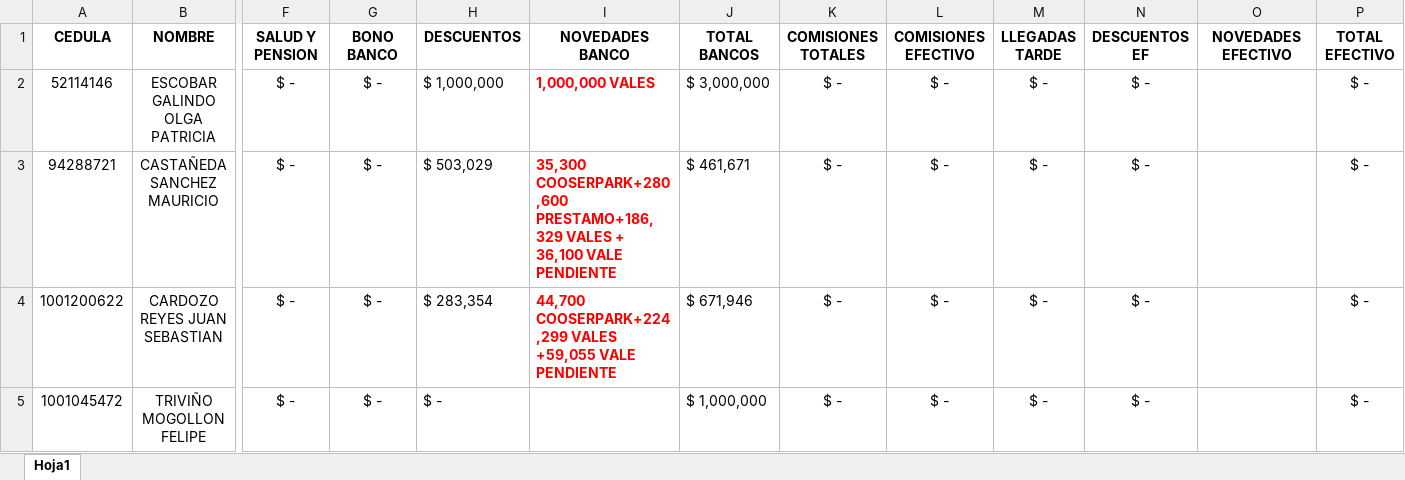
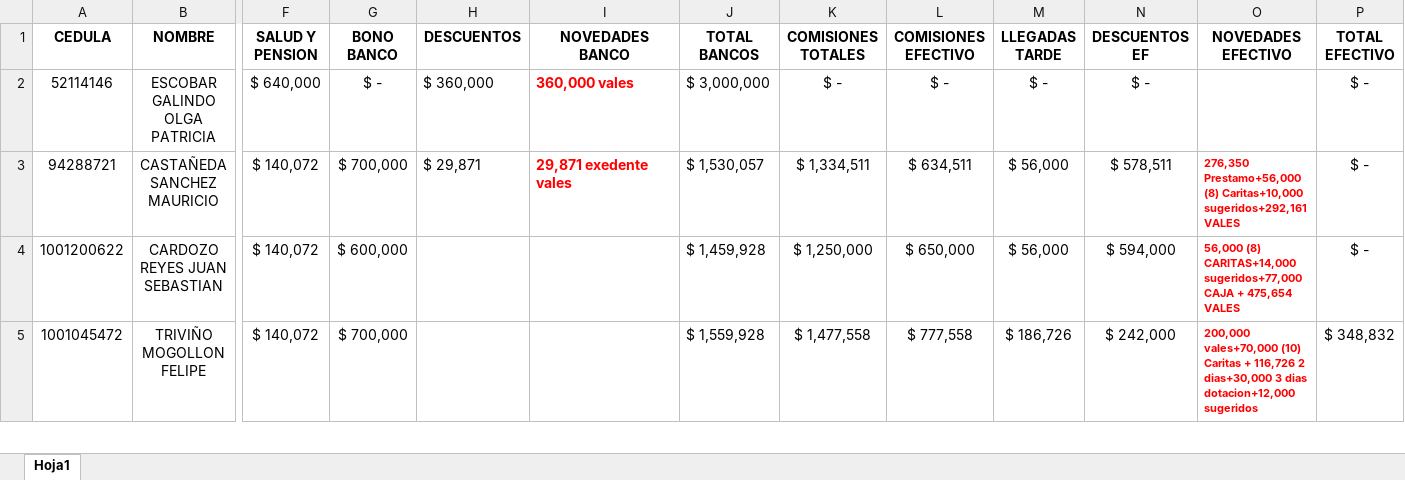
Before and after one commit to Alpartes/DESPRENDIBLE, an Excel workbook: empleados.xlsx, sheet Hoja1, drawn as a sheet; only a part is shown, gaps mark what is left out; values as stored, in another font and other column widths than the file's, no borders; the diff covers the shown part only; the diff names each change by its address in the sheet, - before the commit and + after, or states it on an @@ line.

Commit message:
actualizar

```diff
--- a/empleados.xlsx (sheet Hoja1)
+++ b/empleados.xlsx (sheet Hoja1)
-F2 (SALUD Y PENSION): $ -
+F2 (SALUD Y PENSION): $ 640,000
-H2 (DESCUENTOS): $ 1,000,000
+H2 (DESCUENTOS): $ 360,000
-I2 (NOVEDADES BANCO): 1,000,000 VALES
+I2 (NOVEDADES BANCO): 360,000 vales
-F3:F5 (SALUD Y PENSION): $ -
+F3:F5 (SALUD Y PENSION): $ 140,072
-G3 (BONO BANCO): $ -
+G3 (BONO BANCO): $ 700,000
-H3 (DESCUENTOS): $ 503,029
+H3 (DESCUENTOS): $ 29,871
-I3 (NOVEDADES BANCO): 35,300 COOSERPARK+280,600 PRESTAMO+186,329 VALES + 36,100 VALE PENDIENTE
+I3 (NOVEDADES BANCO): 29,871 exedente vales
-J3 (TOTAL BANCOS): $ 461,671
+J3 (TOTAL BANCOS): $ 1,530,057
-K3 (COMISIONES TOTALES): $ -
+K3 (COMISIONES TOTALES): $ 1,334,511
-L3 (COMISIONES EFECTIVO): $ -
+L3 (COMISIONES EFECTIVO): $ 634,511
-M3:M4 (LLEGADAS TARDE): $ -
+M3:M4 (LLEGADAS TARDE): $ 56,000
-N3 (DESCUENTOS EF): $ -
+N3 (DESCUENTOS EF): $ 578,511
-O3 (NOVEDADES EFECTIVO): (empty)
+O3 (NOVEDADES EFECTIVO): 276,350 Prestamo+56,000 (8) Caritas+10,000 sugeridos+292,161 VALES
-G4 (BONO BANCO): $ -
+G4 (BONO BANCO): $ 600,000
-H4 (DESCUENTOS): $ 283,354
+H4 (DESCUENTOS): (empty)
-I4 (NOVEDADES BANCO): 44,700 COOSERPARK+224,299 VALES +59,055 VALE PENDIENTE
+I4 (NOVEDADES BANCO): (empty)
-J4 (TOTAL BANCOS): $ 671,946
+J4 (TOTAL BANCOS): $ 1,459,928
-K4 (COMISIONES TOTALES): $ -
+K4 (COMISIONES TOTALES): $ 1,250,000
-L4 (COMISIONES EFECTIVO): $ -
+L4 (COMISIONES EFECTIVO): $ 650,000
-N4 (DESCUENTOS EF): $ -
+N4 (DESCUENTOS EF): $ 594,000
-O4 (NOVEDADES EFECTIVO): (empty)
+O4 (NOVEDADES EFECTIVO): 56,000 (8) CARITAS+14,000 sugeridos+77,000 CAJA + 475,654 VALES
-G5 (BONO BANCO): $ -
+G5 (BONO BANCO): $ 700,000
-H5 (DESCUENTOS): $ -
+H5 (DESCUENTOS): (empty)
-J5 (TOTAL BANCOS): $ 1,000,000
+J5 (TOTAL BANCOS): $ 1,559,928
-K5 (COMISIONES TOTALES): $ -
+K5 (COMISIONES TOTALES): $ 1,477,558
-L5 (COMISIONES EFECTIVO): $ -
+L5 (COMISIONES EFECTIVO): $ 777,558
-M5 (LLEGADAS TARDE): $ -
+M5 (LLEGADAS TARDE): $ 186,726
-N5 (DESCUENTOS EF): $ -
+N5 (DESCUENTOS EF): $ 242,000
-O5 (NOVEDADES EFECTIVO): (empty)
+O5 (NOVEDADES EFECTIVO): 200,000 vales+70,000 (10) Caritas + 116,726 2 dias+30,000 3 dias dotacion+12,000 sugeridos
-P5 (TOTAL EFECTIVO): $ -
+P5 (TOTAL EFECTIVO): $ 348,832
```
Also changed, not shown: 1 added row and 111 edited cells elsewhere in this sheet, formulas that keep their value.
